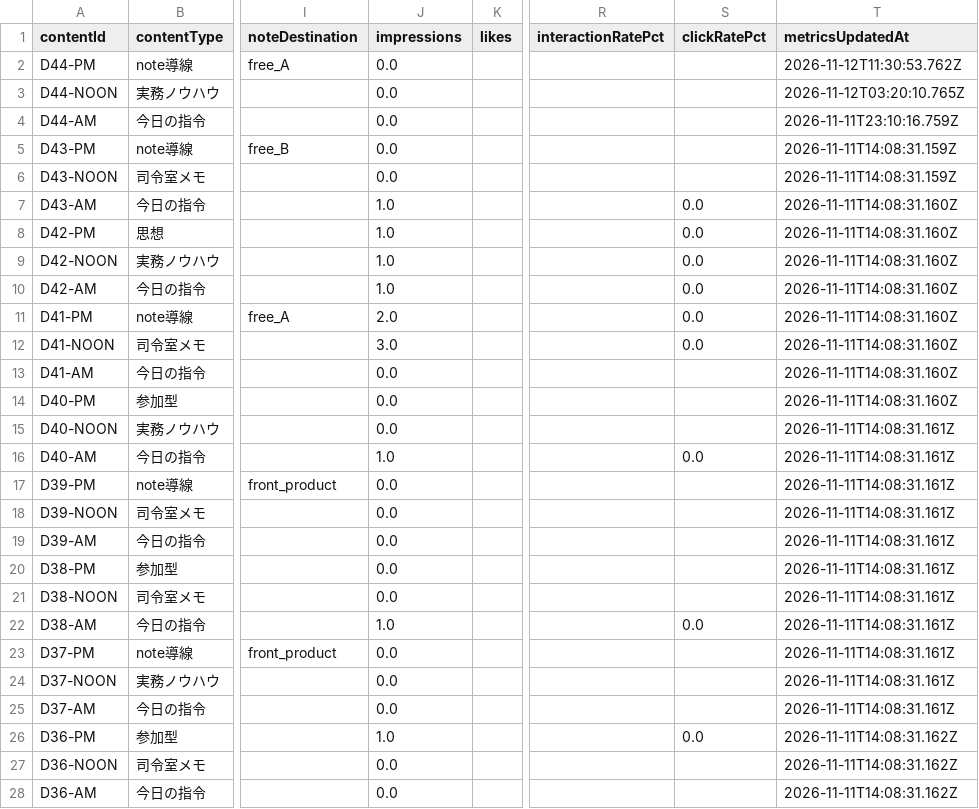
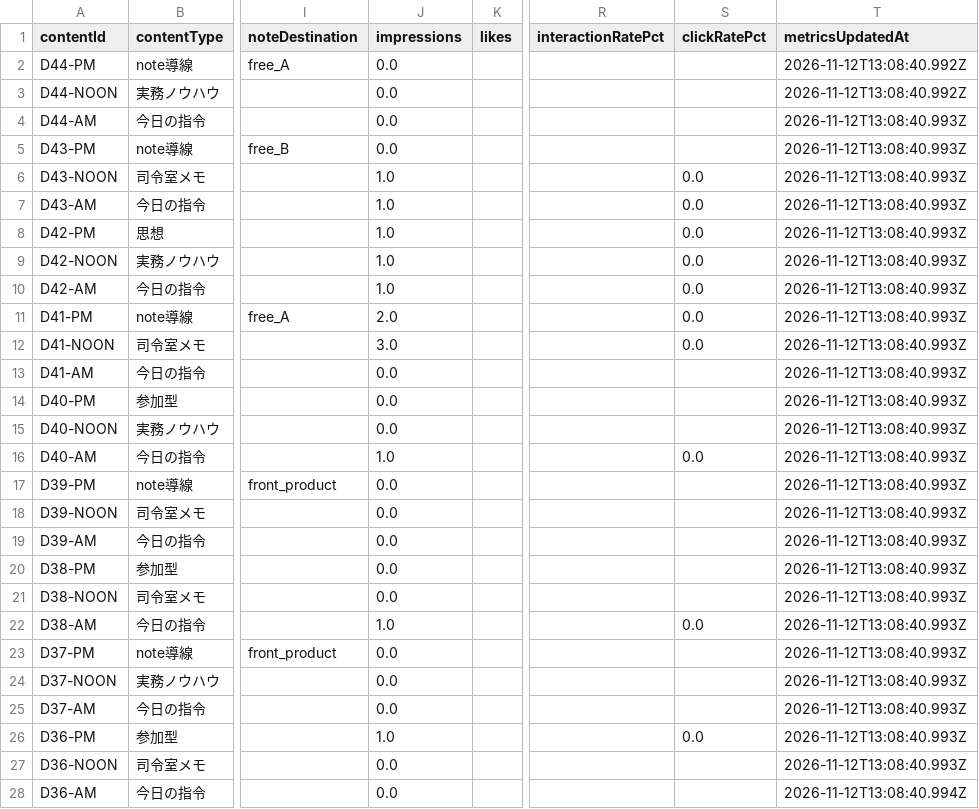
Before and after one commit to innovation4131210-alt/sena-media, a CSV file: automation/ai-command-x/analytics/posts.csv, drawn as a sheet; only a part is shown, gaps mark what is left out; the diff covers the shown part only; the diff names each change by its address in the sheet, - before the commit and + after, or states it on an @@ line.

```diff
--- a/automation/ai-command-x/analytics/posts.csv
+++ b/automation/ai-command-x/analytics/posts.csv
-T2 (metricsUpdatedAt): 2026-11-12T11:30:53.762Z
+T2 (metricsUpdatedAt): 2026-11-12T13:08:40.992Z
-T3 (metricsUpdatedAt): 2026-11-12T03:20:10.765Z
+T3 (metricsUpdatedAt): 2026-11-12T13:08:40.992Z
-T4 (metricsUpdatedAt): 2026-11-11T23:10:16.759Z
+T4 (metricsUpdatedAt): 2026-11-12T13:08:40.993Z
-T5:T6 (metricsUpdatedAt): 2026-11-11T14:08:31.159Z
+T5:T6 (metricsUpdatedAt): 2026-11-12T13:08:40.993Z
-J6 (impressions): 0.0
+J6 (impressions): 1.0
-S6 (clickRatePct): (empty)
+S6 (clickRatePct): 0.0
-T7:T14 (metricsUpdatedAt): 2026-11-11T14:08:31.160Z
+T7:T14 (metricsUpdatedAt): 2026-11-12T13:08:40.993Z
-T15:T25 (metricsUpdatedAt): 2026-11-11T14:08:31.161Z
+T15:T25 (metricsUpdatedAt): 2026-11-12T13:08:40.993Z
-T26:T27 (metricsUpdatedAt): 2026-11-11T14:08:31.162Z
+T26:T27 (metricsUpdatedAt): 2026-11-12T13:08:40.993Z
-T28 (metricsUpdatedAt): 2026-11-11T14:08:31.162Z
+T28 (metricsUpdatedAt): 2026-11-12T13:08:40.994Z
```
Also changed, not shown: 33 edited cells elsewhere in this file, 4 other files.
